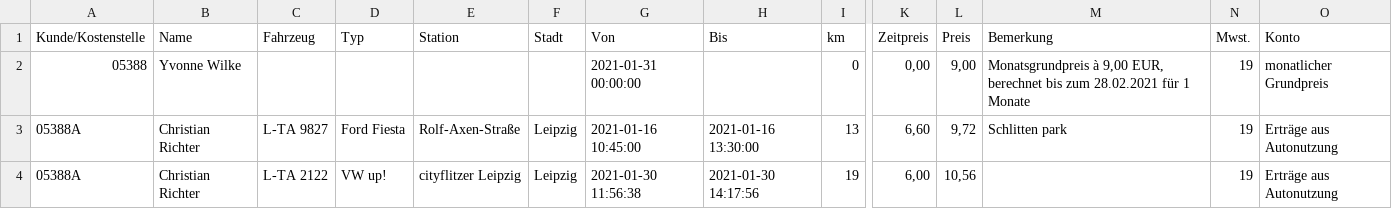
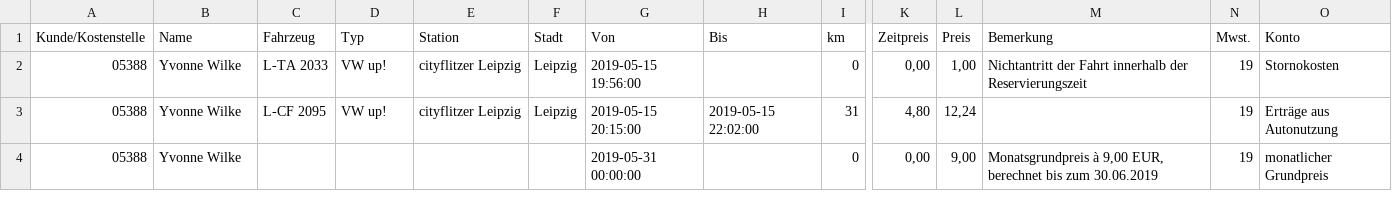
Before and after one commit to grnd-alt/TeilAuto, a CSV file: csvfiles/KndRech_teilAuto_alleStaedte (7).csv, drawn as a sheet; only a part is shown, gaps mark what is left out; removed rows and columns are numbered as before the commit, all else as after; rows hold the shown columns only; the diff names each change by its address in the sheet, - before the commit and + after, or states it on an @@ line.

```diff
--- a/csvfiles/KndRech_teilAuto_alleStaedte (7).csv
+++ b/csvfiles/KndRech_teilAuto_alleStaedte (7).csv
+row 2: 05388 | Yvonne Wilke | L-TA 2033 | VW up! | cityflitzer Leipzig | Leipzig | 2019-05-15 19:56:00 |  | 0 | 0,00 | 1,00 | Nichtantritt der Fahrt innerhalb der Reservierungszeit | 19 | Stornokosten
+row 3: 05388 | Yvonne Wilke | L-CF 2095 | VW up! | cityflitzer Leipzig | Leipzig | 2019-05-15 20:15:00 | 2019-05-15 22:02:00 | 31 | 4,80 | 12,24 |  | 19 | Erträge aus Autonutzung
-G4 (Von): 2021-01-31 00:00:00
+G4 (Von): 2019-05-31 00:00:00
-M4 (Bemerkung): …bis zum 28.02.2021 für 1 Monate
+M4 (Bemerkung): …bis zum 30.06.2019
-row 3: 05388A | Christian Richter | L-TA 9827 | Ford Fiesta | Rolf-Axen-Straße | Leipzig | 2021-01-16 10:45:00 | 2021-01-16 13:30:00 | 13 | 6,60 | 9,72 | Schlitten park | 19 | Erträge aus Autonutzung
-row 4: 05388A | Christian Richter | L-TA 2122 | VW up! | cityflitzer Leipzig | Leipzig | 2021-01-30 11:56:38 | 2021-01-30 14:17:56 | 19 | 6,00 | 10,56 |  | 19 | Erträge aus Autonutzung
```
Also changed, not shown: csvfiles/KndRech_teilAuto_alleStaedte (1).csv, csvfiles/KndRech_teilAuto_alleStaedte (2).csv, 24 other files.
